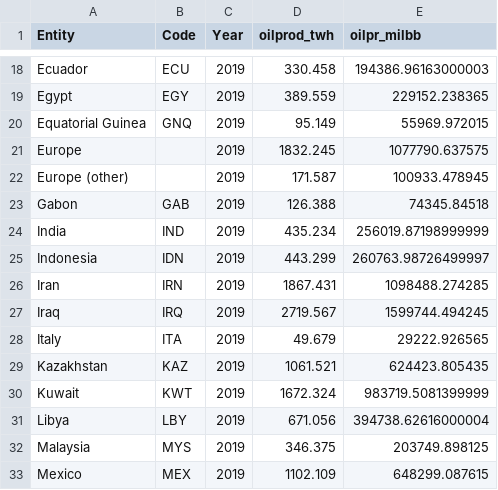
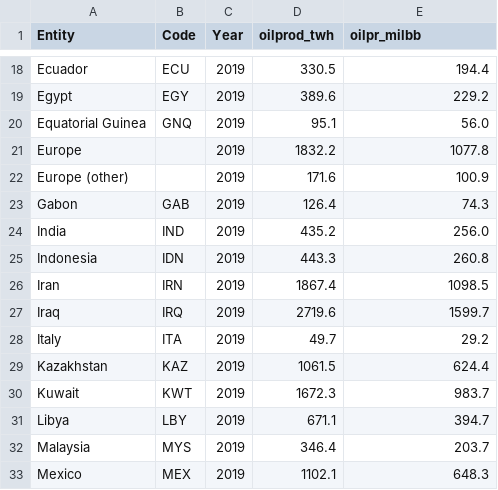
Before and after one commit to JosepAnSabate/dades-oil-world-production, a CSV file: df_oil_year.csv, drawn as a sheet; only a part is shown, gaps mark what is left out; the diff covers the shown part only; the diff names each change by its address in the sheet, - before the commit and + after, or states it on an @@ line.

```diff
--- a/df_oil_year.csv
+++ b/df_oil_year.csv
-D18 (oilprod_twh): 330.458
+D18 (oilprod_twh): 330.5
-E18 (oilpr_milbb): 194386.96163000003
+E18 (oilpr_milbb): 194.4
-D19 (oilprod_twh): 389.559
+D19 (oilprod_twh): 389.6
-E19 (oilpr_milbb): 229152.238365
+E19 (oilpr_milbb): 229.2
-D20 (oilprod_twh): 95.149
+D20 (oilprod_twh): 95.1
-E20 (oilpr_milbb): 55969.972015
+E20 (oilpr_milbb): 56.0
-D21 (oilprod_twh): 1832.245
+D21 (oilprod_twh): 1832.2
-E21 (oilpr_milbb): 1077790.637575
+E21 (oilpr_milbb): 1077.8
-D22 (oilprod_twh): 171.587
+D22 (oilprod_twh): 171.6
-E22 (oilpr_milbb): 100933.478945
+E22 (oilpr_milbb): 100.9
-D23 (oilprod_twh): 126.388
+D23 (oilprod_twh): 126.4
-E23 (oilpr_milbb): 74345.84518
+E23 (oilpr_milbb): 74.3
-D24 (oilprod_twh): 435.234
+D24 (oilprod_twh): 435.2
-E24 (oilpr_milbb): 256019.87198999999
+E24 (oilpr_milbb): 256.0
-D25 (oilprod_twh): 443.299
+D25 (oilprod_twh): 443.3
-E25 (oilpr_milbb): 260763.98726499997
+E25 (oilpr_milbb): 260.8
-D26 (oilprod_twh): 1867.431
+D26 (oilprod_twh): 1867.4
-E26 (oilpr_milbb): 1098488.274285
+E26 (oilpr_milbb): 1098.5
-D27 (oilprod_twh): 2719.567
+D27 (oilprod_twh): 2719.6
-E27 (oilpr_milbb): 1599744.494245
+E27 (oilpr_milbb): 1599.7
-D28 (oilprod_twh): 49.679
+D28 (oilprod_twh): 49.7
-E28 (oilpr_milbb): 29222.926565
+E28 (oilpr_milbb): 29.2
-D29 (oilprod_twh): 1061.521
+D29 (oilprod_twh): 1061.5
-E29 (oilpr_milbb): 624423.805435
+E29 (oilpr_milbb): 624.4
-D30 (oilprod_twh): 1672.324
+D30 (oilprod_twh): 1672.3
-E30 (oilpr_milbb): 983719.5081399999
+E30 (oilpr_milbb): 983.7
-D31 (oilprod_twh): 671.056
+D31 (oilprod_twh): 671.1
-E31 (oilpr_milbb): 394738.62616000004
+E31 (oilpr_milbb): 394.7
-D32 (oilprod_twh): 346.375
+D32 (oilprod_twh): 346.4
-E32 (oilpr_milbb): 203749.898125
+E32 (oilpr_milbb): 203.7
-D33 (oilprod_twh): 1102.109
+D33 (oilprod_twh): 1102.1
-E33 (oilpr_milbb): 648299.087615
+E33 (oilpr_milbb): 648.3
```
Also changed, not shown: 92 edited cells elsewhere in this file.
